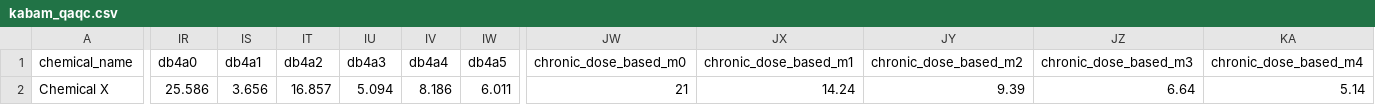
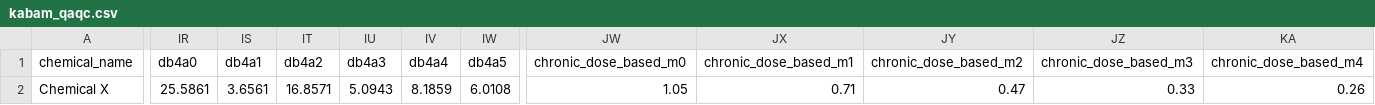
Before and after one commit to quanted/qed, a CSV file: kabam/kabam_qaqc.csv, drawn as a sheet; only a part is shown, gaps mark what is left out; the diff covers the shown part only; the diff names each change by its address in the sheet, - before the commit and + after, or states it on an @@ line.

Commit message:
Kabam QAQC Fixes and Batch (WIP)

```diff
--- a/kabam/kabam_qaqc.csv
+++ b/kabam/kabam_qaqc.csv
-IR2 (db4a0): 25.586
+IR2 (db4a0): 25.5861
-IS2 (db4a1): 3.656
+IS2 (db4a1): 3.6561
-IT2 (db4a2): 16.857
+IT2 (db4a2): 16.8571
-IU2 (db4a3): 5.094
+IU2 (db4a3): 5.0943
-IV2 (db4a4): 8.186
+IV2 (db4a4): 8.1859
-IW2 (db4a5): 6.011
+IW2 (db4a5): 6.0108
-JW2 (chronic_dose_based_m0): 21
+JW2 (chronic_dose_based_m0): 1.05
-JX2 (chronic_dose_based_m1): 14.24
+JX2 (chronic_dose_based_m1): 0.71
-JY2 (chronic_dose_based_m2): 9.39
+JY2 (chronic_dose_based_m2): 0.47
-JZ2 (chronic_dose_based_m3): 6.64
+JZ2 (chronic_dose_based_m3): 0.33
-KA2 (chronic_dose_based_m4): 5.14
+KA2 (chronic_dose_based_m4): 0.26
```
Also changed, not shown: 7 edited cells elsewhere in this file, 8 other files.
